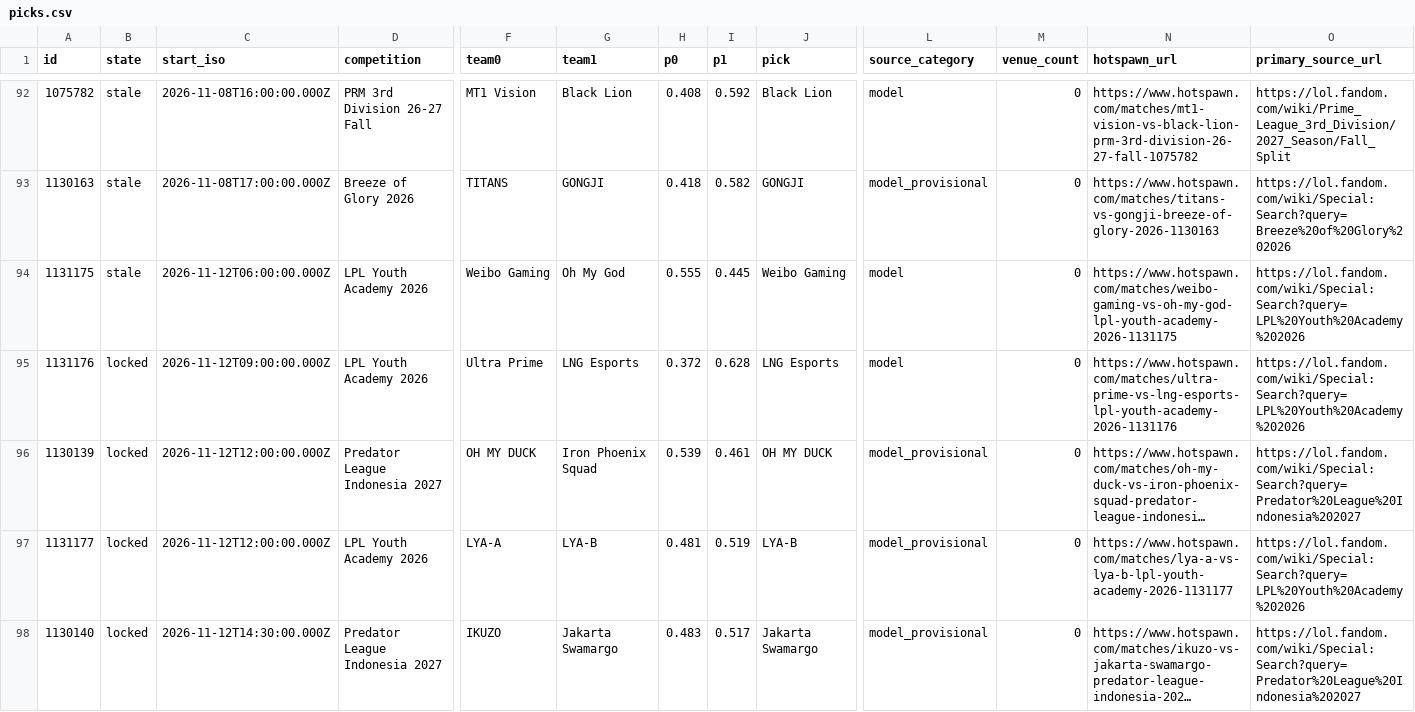
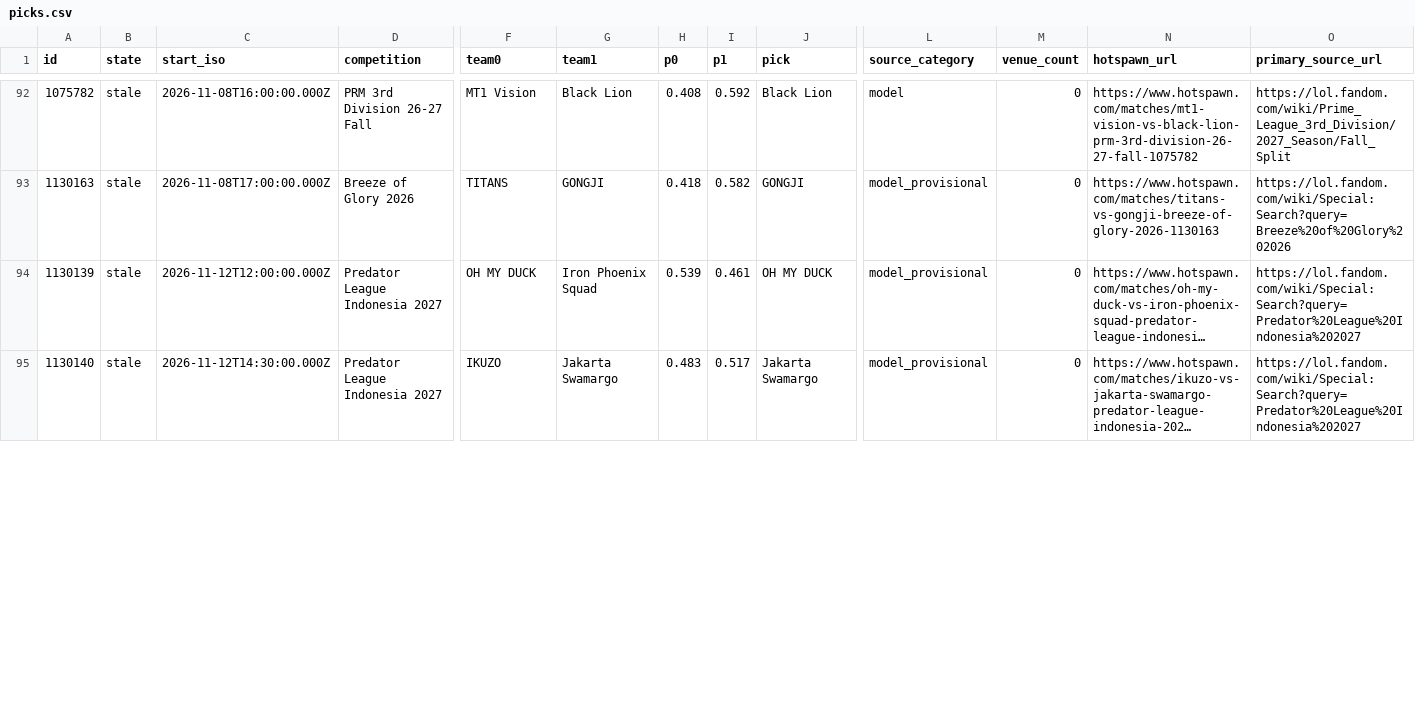
Before and after one commit to karagemop466-tech/LOLHOTSPAWN1, a CSV file: data/node/picks.csv, drawn as a sheet; only a part is shown, gaps mark what is left out; long unchanged cells end in …; removed rows and columns are numbered as before the commit, all else as after; rows hold the shown columns only; the diff covers the shown part only; the diff names each change by its address in the sheet, - before the commit and + after, or states it on an @@ line.

```diff
--- a/data/node/picks.csv
+++ b/data/node/picks.csv
-row 94: 1131175 | stale | 2026-11-12T06:00:00.000Z | LPL Youth Academy 2026 | Weibo Gaming | Oh My God | 0.555 | 0.445 | Weibo Gaming | model | 0 | https://www.hotspawn.com/matches/weibo-gaming-vs-oh-my-god-lpl-youth-academy-2026-1131175 | https://lol.fandom.com/wiki/Special:Search?query=LPL%20Youth%20Academy%202026
-row 95: 1131176 | locked | 2026-11-12T09:00:00.000Z | LPL Youth Academy 2026 | Ultra Prime | LNG Esports | 0.372 | 0.628 | LNG Esports | model | 0 | https://www.hotspawn.com/matches/ultra-prime-vs-lng-esports-lpl-youth-academy-2026-1131176 | https://lol.fandom.com/wiki/Special:Search?query=LPL%20Youth%20Academy%202026
-B94 (state): locked
+B94 (state): stale
-row 97: 1131177 | locked | 2026-11-12T12:00:00.000Z | LPL Youth Academy 2026 | LYA-A | LYA-B | 0.481 | 0.519 | LYA-B | model_provisional | 0 | https://www.hotspawn.com/matches/lya-a-vs-lya-b-lpl-youth-academy-2026-1131177 | https://lol.fandom.com/wiki/Special:Search?query=LPL%20Youth%20Academy%202026
-B95 (state): locked
+B95 (state): stale
```
Also changed, not shown: 5 added rows and 7 edited cells elsewhere in this file, docs/data/picks.csv, 29 other files.
